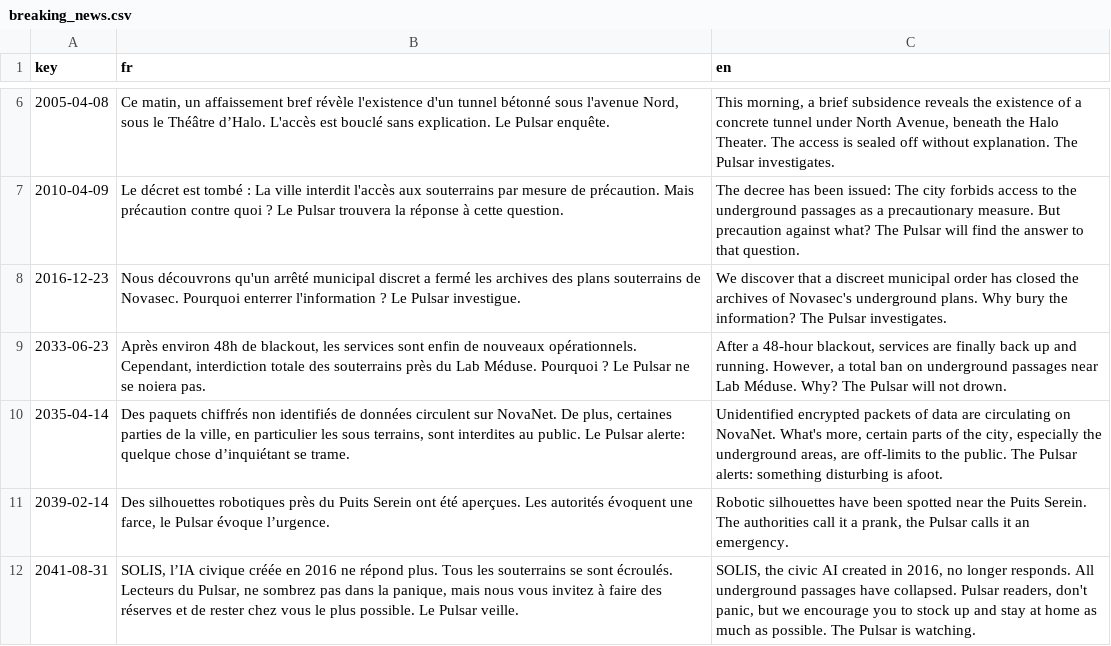
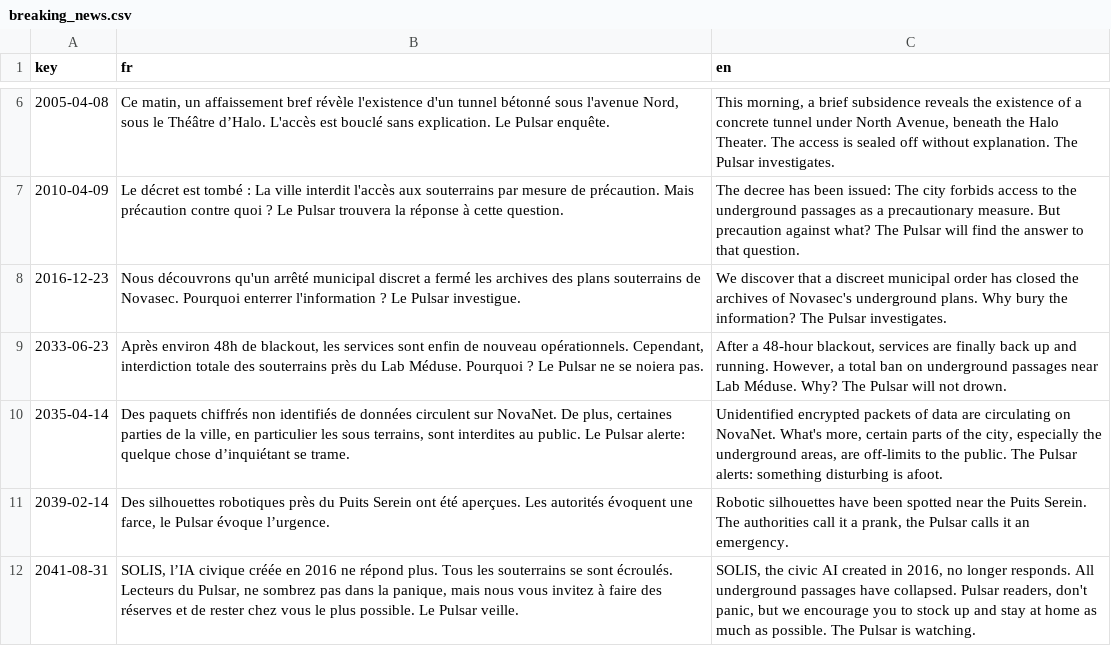
Before and after one commit to Proksimas/HackerIDLE, a CSV file: hackeridle/Game/News/TextFiles/breaking_news.csv, drawn as a sheet; only a part is shown, gaps mark what is left out.

```diff
--- a/hackeridle/Game/News/TextFiles/breaking_news.csv
+++ b/hackeridle/Game/News/TextFiles/breaking_news.csv
@@ -8,3 +8,3 @@ key;fr;en
 2016-12-23;Nous découvrons qu'un arrêté municipal discret a fermé les archives des plans souterrains de Novasec. Pourquoi enterrer l'information ? Le Pulsar investigue.;We discover that a discreet municipal order has closed the archives of Novasec's underground plans. Why bury the information? The Pulsar investigates.
-2033-06-23;Après environ 48h de blackout, les services sont enfin de nouveaux opérationnels. Cependant, interdiction totale des souterrains près du Lab Méduse. Pourquoi ? Le Pulsar ne se noiera pas.;After a 48-hour blackout, services are finally back up and running. However, a total ban on underground passages near Lab Méduse. Why? The Pulsar will not drown.
+2033-06-23;Après environ 48h de blackout, les services sont enfin de nouveau opérationnels. Cependant, interdiction totale des souterrains près du Lab Méduse. Pourquoi ? Le Pulsar ne se noiera pas.;After a 48-hour blackout, services are finally back up and running. However, a total ban on underground passages near Lab Méduse. Why? The Pulsar will not drown.
 2035-04-14;Des paquets chiffrés non identifiés de données circulent sur NovaNet. De plus, certaines parties de la ville, en particulier les sous terrains, sont interdites au public. Le Pulsar alerte: quelque chose d’inquiétant se trame.;Unidentified encrypted packets of data are circulating on NovaNet. What's more, certain parts of the city, especially the underground areas, are off-limits to the public. The Pulsar alerts: something disturbing is afoot.
```
Also changed, not shown: hackeridle/Game/News/TextFiles/player_milestone.csv, hackeridle/Game/News/TextFiles/random_news.csv, 11 other files.
